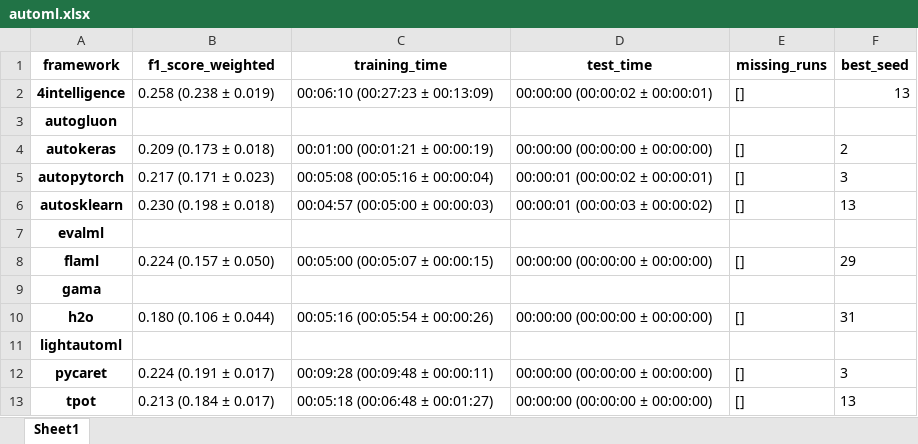
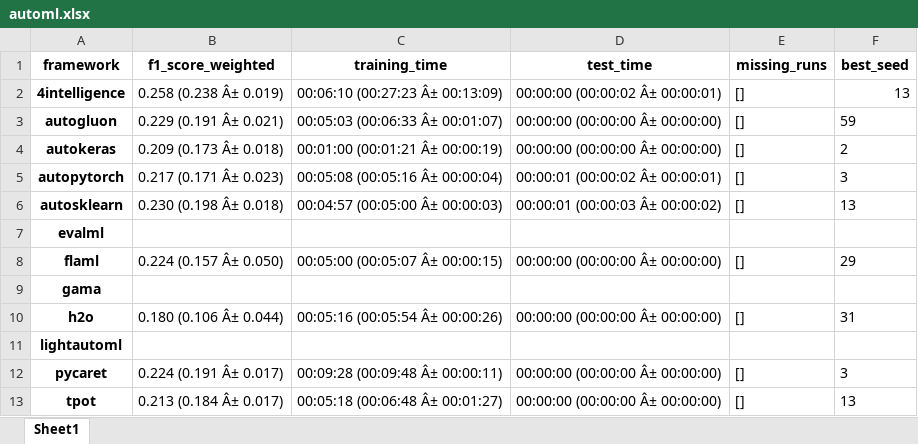
Before and after one commit to marcelovca90/auto-ml-evaluation, an Excel workbook: results/multilabel_powerset/41473ps/automl.xlsx, sheet Sheet1, drawn as a sheet; values as stored, in another font and other column widths than the file's, no borders; the diff names each change by its address in the sheet, - before the commit and + after, or states it on an @@ line.

```diff
--- a/results/multilabel_powerset/41473ps/automl.xlsx (sheet Sheet1)
+++ b/results/multilabel_powerset/41473ps/automl.xlsx (sheet Sheet1)
-B2 (f1_score_weighted): 0.258 (0.238 ± 0.019)
+B2 (f1_score_weighted): 0.258 (0.238 Â± 0.019)
-C2 (training_time): 00:06:10 (00:27:23 ± 00:13:09)
+C2 (training_time): 00:06:10 (00:27:23 Â± 00:13:09)
-D2 (test_time): 00:00:00 (00:00:02 ± 00:00:01)
+D2 (test_time): 00:00:00 (00:00:02 Â± 00:00:01)
-B3 (f1_score_weighted): (empty)
+B3 (f1_score_weighted): 0.229 (0.191 Â± 0.021)
-C3 (training_time): (empty)
+C3 (training_time): 00:05:03 (00:06:33 Â± 00:01:07)
-D3 (test_time): (empty)
+D3 (test_time): 00:00:00 (00:00:00 Â± 00:00:00)
-E3 (missing_runs): (empty)
+E3 (missing_runs): []
-F3 (best_seed): (empty)
+F3 (best_seed): 59
-B4 (f1_score_weighted): 0.209 (0.173 ± 0.018)
+B4 (f1_score_weighted): 0.209 (0.173 Â± 0.018)
-C4 (training_time): 00:01:00 (00:01:21 ± 00:00:19)
+C4 (training_time): 00:01:00 (00:01:21 Â± 00:00:19)
-D4 (test_time): 00:00:00 (00:00:00 ± 00:00:00)
+D4 (test_time): 00:00:00 (00:00:00 Â± 00:00:00)
-B5 (f1_score_weighted): 0.217 (0.171 ± 0.023)
+B5 (f1_score_weighted): 0.217 (0.171 Â± 0.023)
-C5 (training_time): 00:05:08 (00:05:16 ± 00:00:04)
+C5 (training_time): 00:05:08 (00:05:16 Â± 00:00:04)
-D5 (test_time): 00:00:01 (00:00:02 ± 00:00:01)
+D5 (test_time): 00:00:01 (00:00:02 Â± 00:00:01)
-B6 (f1_score_weighted): 0.230 (0.198 ± 0.018)
+B6 (f1_score_weighted): 0.230 (0.198 Â± 0.018)
-C6 (training_time): 00:04:57 (00:05:00 ± 00:00:03)
+C6 (training_time): 00:04:57 (00:05:00 Â± 00:00:03)
-D6 (test_time): 00:00:01 (00:00:03 ± 00:00:02)
+D6 (test_time): 00:00:01 (00:00:03 Â± 00:00:02)
-B8 (f1_score_weighted): 0.224 (0.157 ± 0.050)
+B8 (f1_score_weighted): 0.224 (0.157 Â± 0.050)
-C8 (training_time): 00:05:00 (00:05:07 ± 00:00:15)
+C8 (training_time): 00:05:00 (00:05:07 Â± 00:00:15)
-D8 (test_time): 00:00:00 (00:00:00 ± 00:00:00)
+D8 (test_time): 00:00:00 (00:00:00 Â± 00:00:00)
-B10 (f1_score_weighted): 0.180 (0.106 ± 0.044)
+B10 (f1_score_weighted): 0.180 (0.106 Â± 0.044)
-C10 (training_time): 00:05:16 (00:05:54 ± 00:00:26)
+C10 (training_time): 00:05:16 (00:05:54 Â± 00:00:26)
-D10 (test_time): 00:00:00 (00:00:00 ± 00:00:00)
+D10 (test_time): 00:00:00 (00:00:00 Â± 00:00:00)
-B12 (f1_score_weighted): 0.224 (0.191 ± 0.017)
+B12 (f1_score_weighted): 0.224 (0.191 Â± 0.017)
-C12 (training_time): 00:09:28 (00:09:48 ± 00:00:11)
+C12 (training_time): 00:09:28 (00:09:48 Â± 00:00:11)
-D12:D13 (test_time): 00:00:00 (00:00:00 ± 00:00:00)
+D12:D13 (test_time): 00:00:00 (00:00:00 Â± 00:00:00)
-B13 (f1_score_weighted): 0.213 (0.184 ± 0.017)
+B13 (f1_score_weighted): 0.213 (0.184 Â± 0.017)
-C13 (training_time): 00:05:18 (00:06:48 ± 00:01:27)
+C13 (training_time): 00:05:18 (00:06:48 Â± 00:01:27)
```
Also changed, not shown: results/multilabel_powerset/multilabel_powerset.xlsx, 4 other files.
